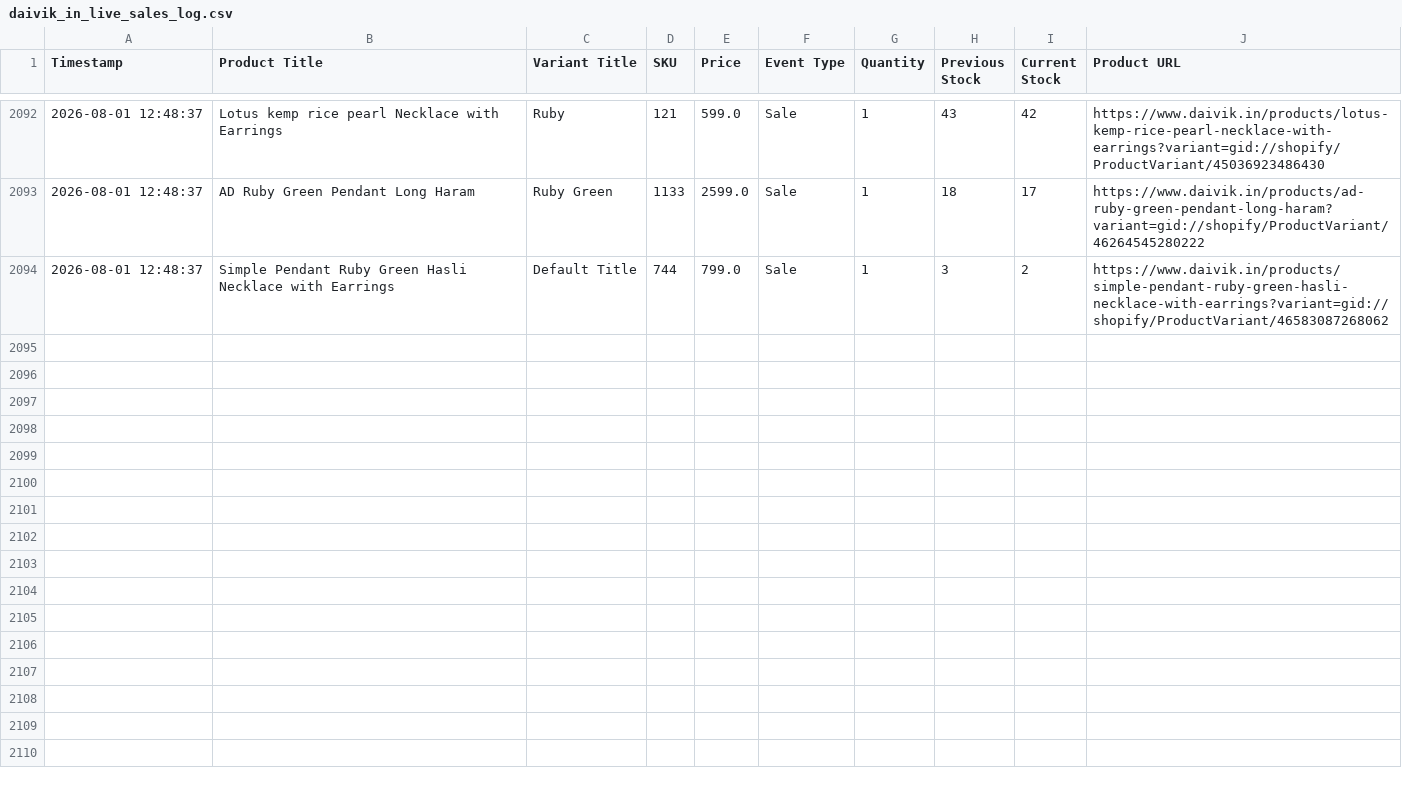
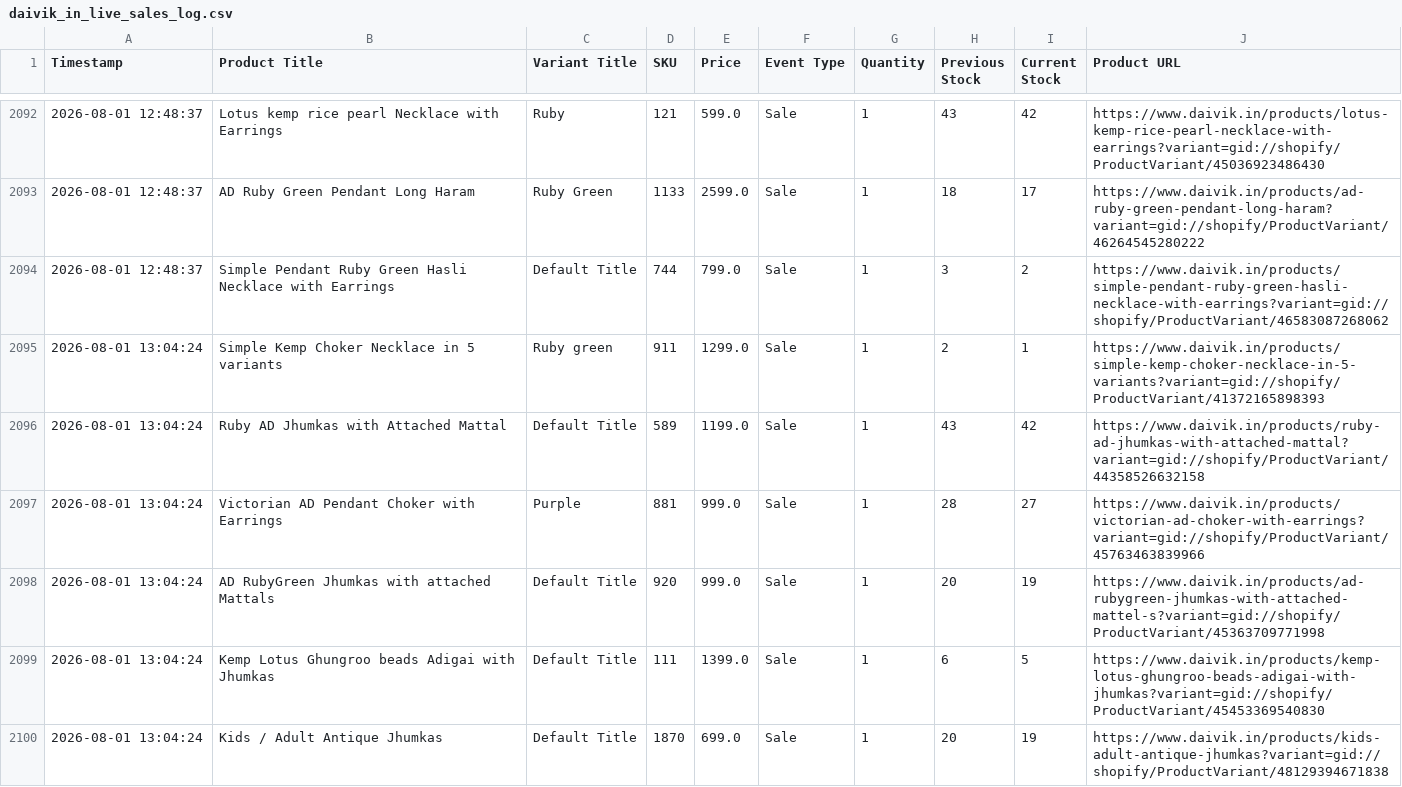
Before and after one commit to ictmentorshipdrive3-boop/Telegram-shopify-inventory-tracker-, a CSV file: daivik_in_live_sales_log.csv, drawn as a sheet; only a part is shown, gaps mark what is left out; the diff names each change by its address in the sheet, - before the commit and + after, or states it on an @@ line.

```diff
--- a/daivik_in_live_sales_log.csv
+++ b/daivik_in_live_sales_log.csv
+row 2095: 2026-08-01 13:04:24 | Simple Kemp Choker Necklace in 5 variants | Ruby green | 911 | 1299.0 | Sale | 1 | 2 | 1 | https://www.daivik.in/products/simple-kemp-choker-necklace-in-5-variants?variant=gid://shopify/ProductVariant/41372165898393
+row 2096: 2026-08-01 13:04:24 | Ruby AD Jhumkas with Attached Mattal | Default Title | 589 | 1199.0 | Sale | 1 | 43 | 42 | https://www.daivik.in/products/ruby-ad-jhumkas-with-attached-mattal?variant=gid://shopify/ProductVariant/44358526632158
+row 2097: 2026-08-01 13:04:24 | Victorian AD Pendant Choker with Earrings | Purple | 881 | 999.0 | Sale | 1 | 28 | 27 | https://www.daivik.in/products/victorian-ad-choker-with-earrings?variant=gid://shopify/ProductVariant/45763463839966
+row 2098: 2026-08-01 13:04:24 | AD RubyGreen Jhumkas with attached Mattals | Default Title | 920 | 999.0 | Sale | 1 | 20 | 19 | https://www.daivik.in/products/ad-rubygreen-jhumkas-with-attached-mattel-s?variant=gid://shopify/ProductVariant/45363709771998
+row 2099: 2026-08-01 13:04:24 | Kemp Lotus Ghungroo beads Adigai with Jhumkas | Default Title | 111 | 1399.0 | Sale | 1 | 6 | 5 | https://www.daivik.in/products/kemp-lotus-ghungroo-beads-adigai-with-jhumkas?variant=gid://shopify/ProductVariant/45453369540830
+row 2100: 2026-08-01 13:04:24 | Kids / Adult Antique Jhumkas | Default Title | 1870 | 699.0 | Sale | 1 | 20 | 19 | https://www.daivik.in/products/kids-adult-antique-jhumkas?variant=gid://shopify/ProductVariant/48129394671838
```
Also changed, not shown: 1 other file.
